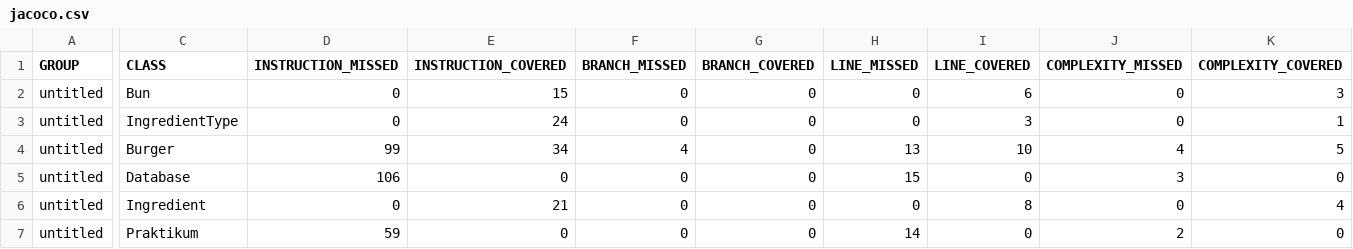
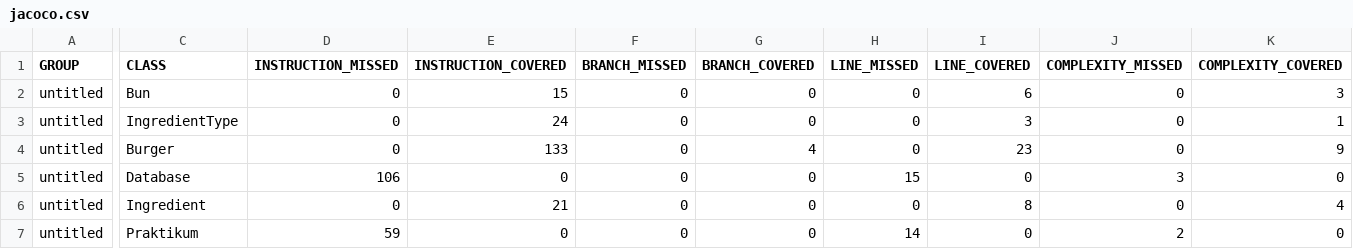
Before and after one commit to ItsGleb/Task_1, a CSV file: target/site/jacoco/jacoco.csv, drawn as a sheet; only a part is shown, gaps mark what is left out; the diff covers the shown part only; the diff names each change by its address in the sheet, - before the commit and + after, or states it on an @@ line.

```diff
--- a/target/site/jacoco/jacoco.csv
+++ b/target/site/jacoco/jacoco.csv
-D4 (INSTRUCTION_MISSED): 99
+D4 (INSTRUCTION_MISSED): 0
-E4 (INSTRUCTION_COVERED): 34
+E4 (INSTRUCTION_COVERED): 133
-F4 (BRANCH_MISSED): 4
+F4 (BRANCH_MISSED): 0
-G4 (BRANCH_COVERED): 0
+G4 (BRANCH_COVERED): 4
-H4 (LINE_MISSED): 13
+H4 (LINE_MISSED): 0
-I4 (LINE_COVERED): 10
+I4 (LINE_COVERED): 23
-J4 (COMPLEXITY_MISSED): 4
+J4 (COMPLEXITY_MISSED): 0
-K4 (COMPLEXITY_COVERED): 5
+K4 (COMPLEXITY_COVERED): 9
```
Also changed, not shown: 2 edited cells elsewhere in this file, 7 other files.
